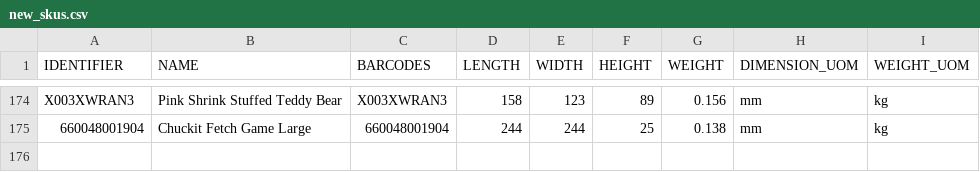
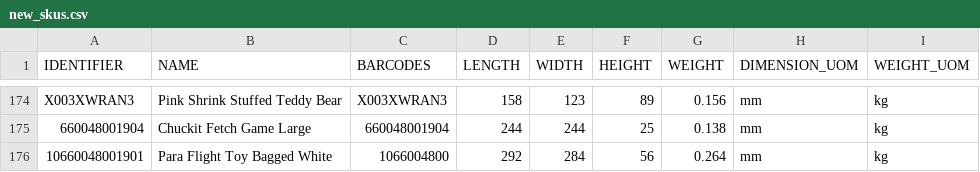
Before and after one commit to tanmayDhasade/sqa_scripts, a CSV file: new_skus.csv, drawn as a sheet; only a part is shown, gaps mark what is left out; the diff names each change by its address in the sheet, - before the commit and + after, or states it on an @@ line.

Commit message:
Update new_skus.csv

```diff
--- a/new_skus.csv
+++ b/new_skus.csv
+row 176: 10660048001901 | Para Flight Toy Bagged White | 1066004800 | 292 | 284 | 56 | 0.264 | mm | kg
```
